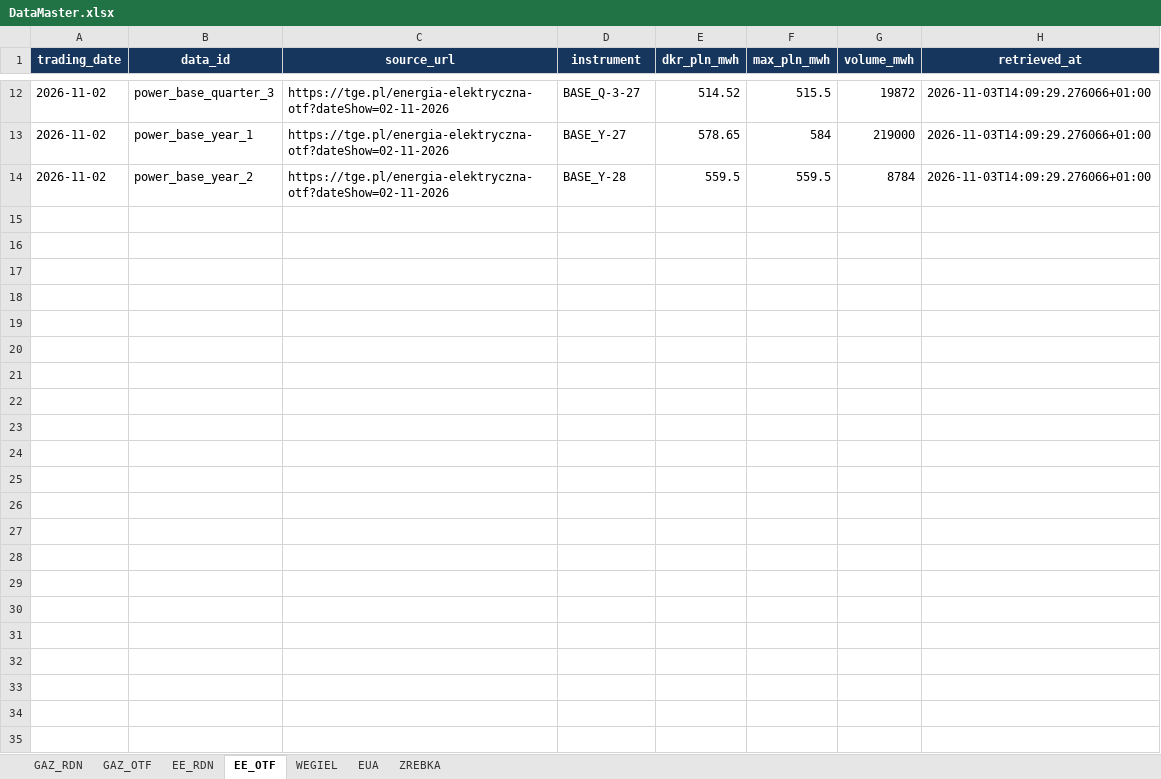
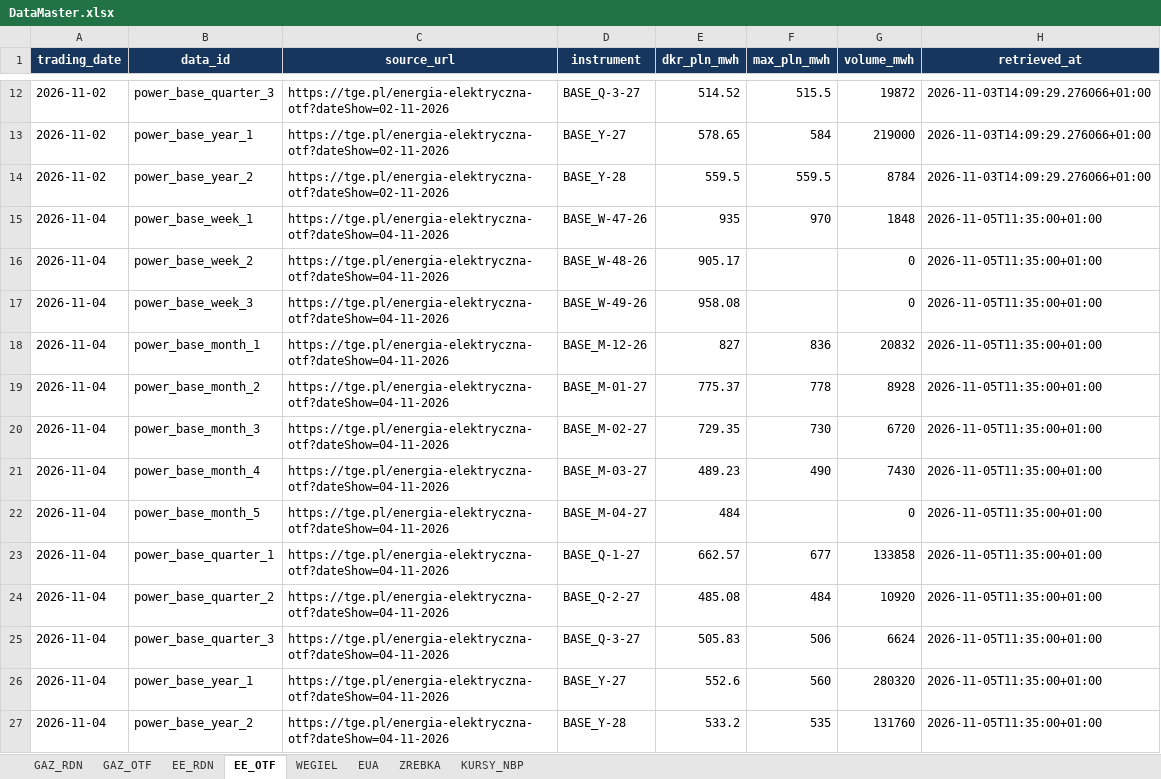
Before and after one commit to Oskar-Bednarek/Dashboard-Rynek-Energetyczny, an Excel workbook: DataMaster.xlsx, sheet EE_OTF, drawn as a sheet; only a part is shown, gaps mark what is left out; values as stored, in another font and other column widths than the file's, no borders; the diff names each change by its address in the sheet, - before the commit and + after, or states it on an @@ line.

```diff
--- a/DataMaster.xlsx (sheet EE_OTF)
+++ b/DataMaster.xlsx (sheet EE_OTF)
+sheet tab: KURSY_NBP
+row 15: 2026-11-04 | power_base_week_1 | https://tge.pl/energia-elektryczna-otf?dateShow=04-11-2026 | BASE_W-47-26 | 935 | 970 | 1848 | 2026-11-05T11:35:00+01:00
+row 16: 2026-11-04 | power_base_week_2 | https://tge.pl/energia-elektryczna-otf?dateShow=04-11-2026 | BASE_W-48-26 | 905.17 |  | 0 | 2026-11-05T11:35:00+01:00
+row 17: 2026-11-04 | power_base_week_3 | https://tge.pl/energia-elektryczna-otf?dateShow=04-11-2026 | BASE_W-49-26 | 958.08 |  | 0 | 2026-11-05T11:35:00+01:00
+row 18: 2026-11-04 | power_base_month_1 | https://tge.pl/energia-elektryczna-otf?dateShow=04-11-2026 | BASE_M-12-26 | 827 | 836 | 20832 | 2026-11-05T11:35:00+01:00
+row 19: 2026-11-04 | power_base_month_2 | https://tge.pl/energia-elektryczna-otf?dateShow=04-11-2026 | BASE_M-01-27 | 775.37 | 778 | 8928 | 2026-11-05T11:35:00+01:00
+row 20: 2026-11-04 | power_base_month_3 | https://tge.pl/energia-elektryczna-otf?dateShow=04-11-2026 | BASE_M-02-27 | 729.35 | 730 | 6720 | 2026-11-05T11:35:00+01:00
+row 21: 2026-11-04 | power_base_month_4 | https://tge.pl/energia-elektryczna-otf?dateShow=04-11-2026 | BASE_M-03-27 | 489.23 | 490 | 7430 | 2026-11-05T11:35:00+01:00
+row 22: 2026-11-04 | power_base_month_5 | https://tge.pl/energia-elektryczna-otf?dateShow=04-11-2026 | BASE_M-04-27 | 484 |  | 0 | 2026-11-05T11:35:00+01:00
+row 23: 2026-11-04 | power_base_quarter_1 | https://tge.pl/energia-elektryczna-otf?dateShow=04-11-2026 | BASE_Q-1-27 | 662.57 | 677 | 133858 | 2026-11-05T11:35:00+01:00
+row 24: 2026-11-04 | power_base_quarter_2 | https://tge.pl/energia-elektryczna-otf?dateShow=04-11-2026 | BASE_Q-2-27 | 485.08 | 484 | 10920 | 2026-11-05T11:35:00+01:00
+row 25: 2026-11-04 | power_base_quarter_3 | https://tge.pl/energia-elektryczna-otf?dateShow=04-11-2026 | BASE_Q-3-27 | 505.83 | 506 | 6624 | 2026-11-05T11:35:00+01:00
+row 26: 2026-11-04 | power_base_year_1 | https://tge.pl/energia-elektryczna-otf?dateShow=04-11-2026 | BASE_Y-27 | 552.6 | 560 | 280320 | 2026-11-05T11:35:00+01:00
+row 27: 2026-11-04 | power_base_year_2 | https://tge.pl/energia-elektryczna-otf?dateShow=04-11-2026 | BASE_Y-28 | 533.2 | 535 | 131760 | 2026-11-05T11:35:00+01:00
```
Also changed, not shown: sheet EUA, sheet WEGIEL, sheet GAZ_OTF, sheet EE_RDN, sheet GAZ_RDN, 1 other file.
